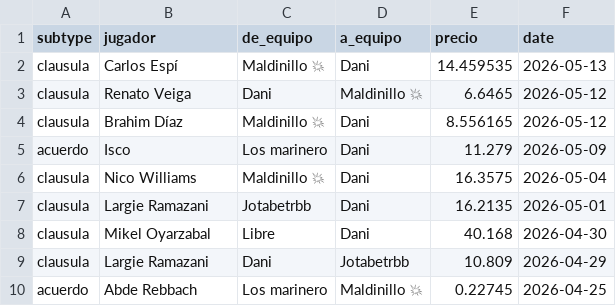
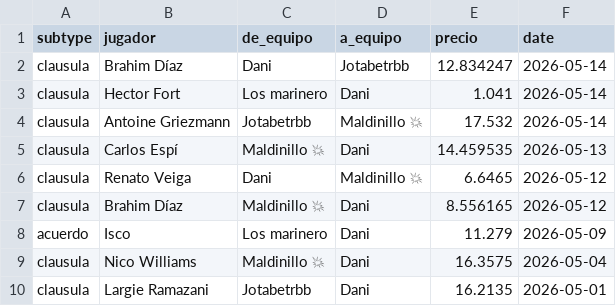
Before and after one commit to javica98/MisterFantasy_analytics, a CSV file: data/processed/clausulas_acuerdos.csv, drawn as a sheet; only a part is shown; the shorter side is filled out with more unchanged rows; the diff names each change by its address in the sheet, - before the commit and + after, or states it on an @@ line.

```diff
--- a/data/processed/clausulas_acuerdos.csv
+++ b/data/processed/clausulas_acuerdos.csv
+row 2: clausula | Brahim Díaz | Dani | Jotabetrbb | 12.834247 | 2026-05-14
+row 3: clausula | Hector Fort | Los marinero | Dani | 1.041 | 2026-05-14
+row 4: clausula | Antoine Griezmann | Jotabetrbb | Maldinillo 💥 | 17.532 | 2026-05-14
```
Also changed, not shown: data/processed/gameweek.csv, data/processed/ganancias.csv, 7 other files.
